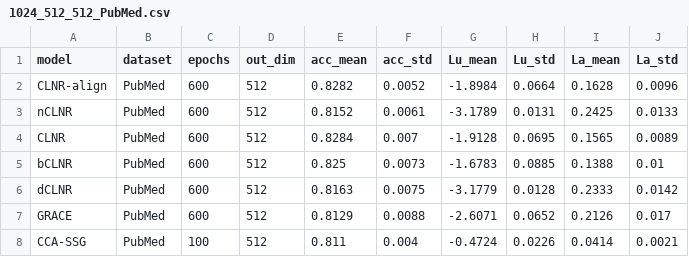
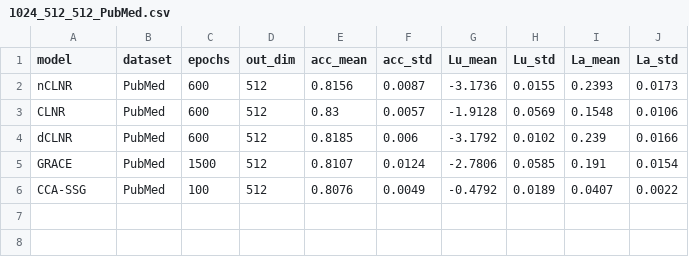
Before and after one commit to IlgeeHong/CLNR-working, a CSV file: Ours/ccc/results/1024_512_512_PubMed.csv, drawn as a sheet.

```diff
--- a/Ours/ccc/results/1024_512_512_PubMed.csv
+++ b/Ours/ccc/results/1024_512_512_PubMed.csv
@@ -1,8 +1,6 @@
 model,dataset,epochs,out_dim,acc_mean,acc_std,Lu_mean,Lu_std,La_mean,La_std
-CLNR-align,PubMed,600,512,0.8282,0.0052,-1.8984,0.0664,0.1628,0.0096
-nCLNR,PubMed,600,512,0.8152,0.0061,-3.1789,0.0131,0.2425,0.0133
-CLNR,PubMed,600,512,0.8284,0.007,-1.9128,0.0695,0.1565,0.0089
-bCLNR,PubMed,600,512,0.825,0.0073,-1.6783,0.0885,0.1388,0.01
-dCLNR,PubMed,600,512,0.8163,0.0075,-3.1779,0.0128,0.2333,0.0142
-GRACE,PubMed,600,512,0.8129,0.0088,-2.6071,0.0652,0.2126,0.017
-CCA-SSG,PubMed,100,512,0.811,0.004,-0.4724,0.0226,0.0414,0.0021
+nCLNR,PubMed,600,512,0.8156,0.0087,-3.1736,0.0155,0.2393,0.0173
+CLNR,PubMed,600,512,0.83,0.0057,-1.9128,0.0569,0.1548,0.0106
+dCLNR,PubMed,600,512,0.8185,0.006,-3.1792,0.0102,0.239,0.0166
+GRACE,PubMed,1500,512,0.8107,0.0124,-2.7806,0.0585,0.191,0.0154
+CCA-SSG,PubMed,100,512,0.8076,0.0049,-0.4792,0.0189,0.0407,0.0022
```
